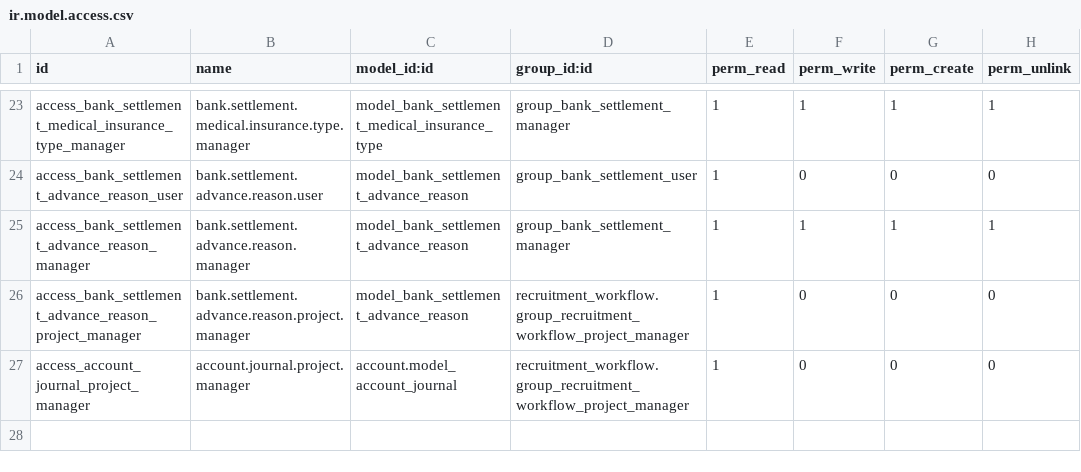
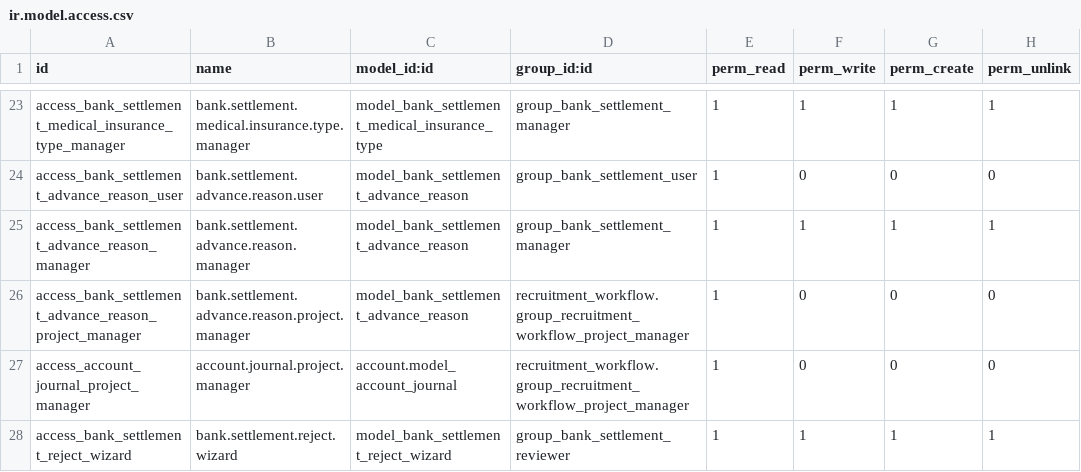
Before and after one commit to RaySaad/tabarikyan, a CSV file: bank_settlement/security/ir.model.access.csv, drawn as a sheet; only a part is shown, gaps mark what is left out.

Commit message:
bank_settlement: إضافة "رفض" منفصل عن "إلغاء" في كل شاشات السداد البنكي
طلب صريح: "رفض" منفصل عن "إلغاء" - "إلغاء" لا يتطلب سبباً (إيقاف سجل
لم يعد مطلوباً)، بينما "رفض" يفرض تسجيل سبب إجباري (بيانات خاطئة
تحتاج تصحيحاً من مُنشئ السجل)، بنفس مبدأ "رفض" في سير طلبات التوظيف
(recruitment_request.action_reject + recruitment_reject_wizard).

- حالة جديدة "مرفوضة" (rejected) في كل الشاشات الخمس، وحقل
  rejection_reason لتخزين السبب.
- action_reject(reason) في bank_settlement_mixin - يفرض السبب، يتطلب
  صلاحية مراجع فما فوق (نفس صلاحية "إلغاء")، يُمنع بعد "منفّذة".
- advance.py يُجاوز action_reject بنسخته الخاصة - حالتها النهائية
  اسمها "paid" بدل "done"، فالتحقق المشترك في المixin لم يكن سيمنع
  رفض سلفة مصروفة فعلياً بدون هذا التجاوز.
- معالج عام جديد (bank.settlement.reject.wizard) يفرض السبب - يعمل
  عبر الشاشات الخمس كلها عبر res_model/res_id بدل Many2one مباشر لكل
  نموذج على حدة، لأنها نماذج منفصلة تشترك فقط في mixin تجريدي.
- "إعادة لمسودة" أصبحت متاحة أيضاً من حالة "مرفوضة" - الرفض طلب
  تصحيح، وليس نهاية المطاف.
- تلوين أحمر (decoration-danger) للسجلات المرفوضة في كل القوائم.

اختبارات: اشتراط صلاحية مراجع وسبب إجباري، المنع بعد "منفّذة"/"تم
الصرف" (بما فيها حالة السلفة الخاصة)، الرجوع لمسودة من "مرفوضة"،
والمعالج العام يُفوّض فعلياً لـ action_reject الصحيح.

```diff
--- a/bank_settlement/security/ir.model.access.csv
+++ b/bank_settlement/security/ir.model.access.csv
@@ -27 +27,2 @@ access_bank_settlement_advance_reason_project_manager,bank.settlement.advance.re
 access_account_journal_project_manager,account.journal.project.manager,account.model_account_journal,recruitment_workflow.group_recruitment_workflow_project_manager,1,0,0,0
+access_bank_settlement_reject_wizard,bank.settlement.reject.wizard,model_bank_settlement_reject_wizard,group_bank_settlement_reviewer,1,1,1,1
```
Also changed, not shown: 17 other files.
